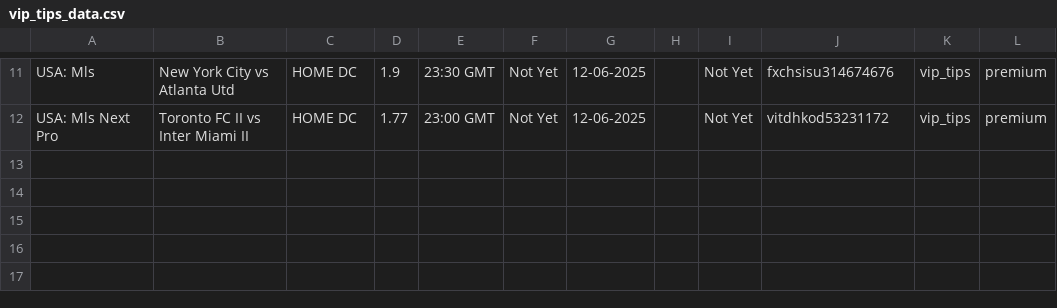
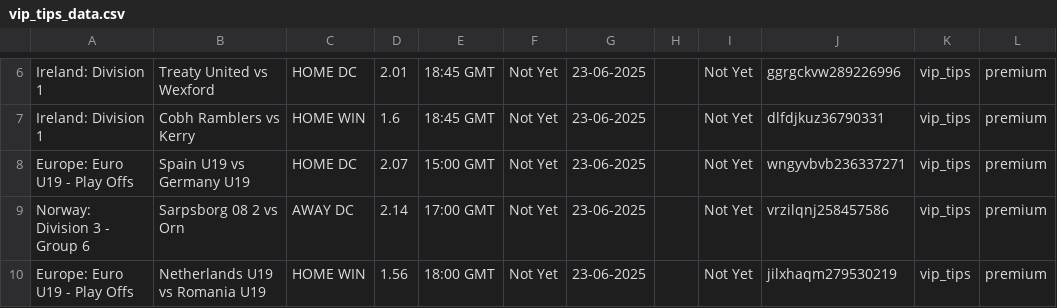
Before and after one commit to tecpg/btn_bot, a CSV file: csv_files/vip_tips_data.csv, drawn as a sheet; only a part is shown, gaps mark what is left out; addresses are those after the commit; the diff covers the shown part only; the diff names each change by its address in the sheet, - before the commit and + after, or states it on an @@ line.

```diff
--- a/csv_files/vip_tips_data.csv
+++ b/csv_files/vip_tips_data.csv
-A6: USA: Mls
+A6: Ireland: Division 1
-B6: New York City vs Atlanta Utd
+B6: Treaty United vs Wexford
-D6: 1.9
+D6: 2.01
-E6: 23:30 GMT
+E6: 18:45 GMT
-G6: 12-06-2025
+G6: 23-06-2025
-J6: fxchsisu314674676
+J6: ggrgckvw289226996
+row 7: Ireland: Division 1 | Cobh Ramblers vs Kerry | HOME WIN | 1.6 | 18:45 GMT | Not Yet | 23-06-2025 |  | Not Yet | dlfdjkuz36790331 | vip_tips | premium
-A8: USA: Mls Next Pro
+A8: Europe: Euro U19 - Play Offs
-B8: Toronto FC II vs Inter Miami II
+B8: Spain U19 vs Germany U19
-D8: 1.77
+D8: 2.07
-E8: 23:00 GMT
+E8: 15:00 GMT
-G8: 12-06-2025
+G8: 23-06-2025
-J8: vitdhkod53231172
+J8: wngyvbvb236337271
+row 9: Norway: Division 3 - Group 6 | Sarpsborg 08 2 vs Orn | AWAY DC | 2.14 | 17:00 GMT | Not Yet | 23-06-2025 |  | Not Yet | vrzilqnj258457586 | vip_tips | premium
+row 10: Europe: Euro U19 - Play Offs | Netherlands U19 vs Romania U19 | HOME WIN | 1.56 | 18:00 GMT | Not Yet | 23-06-2025 |  | Not Yet | jilxhaqm279530219 | vip_tips | premium
```
Also changed, not shown: 5 removed rows and 29 edited cells elsewhere in this file, 46 other files.
